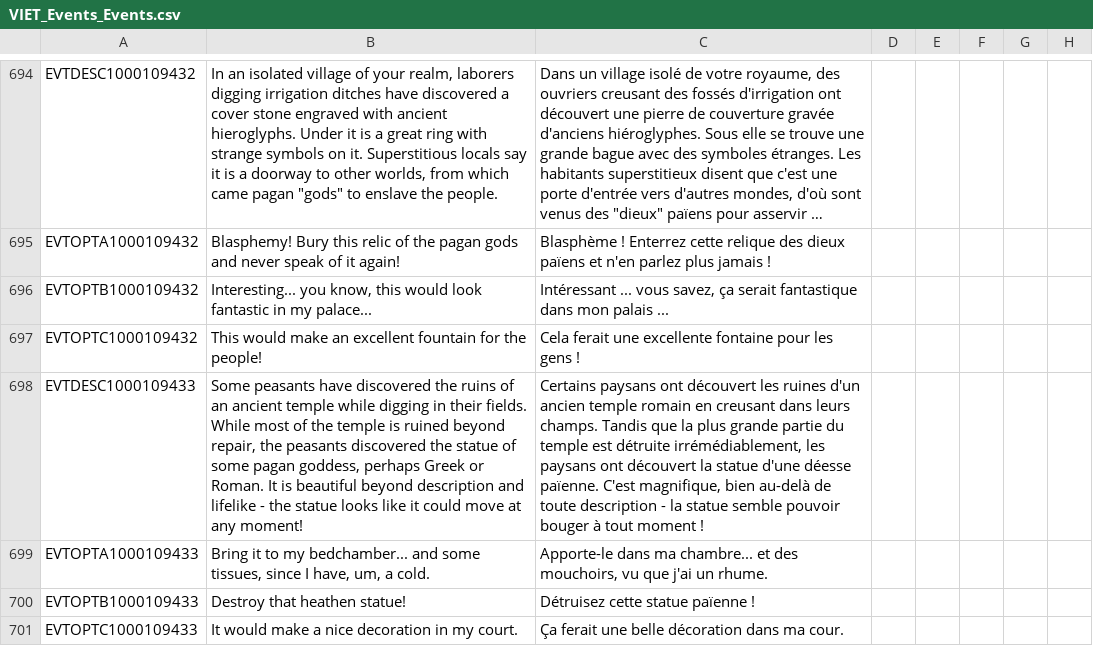
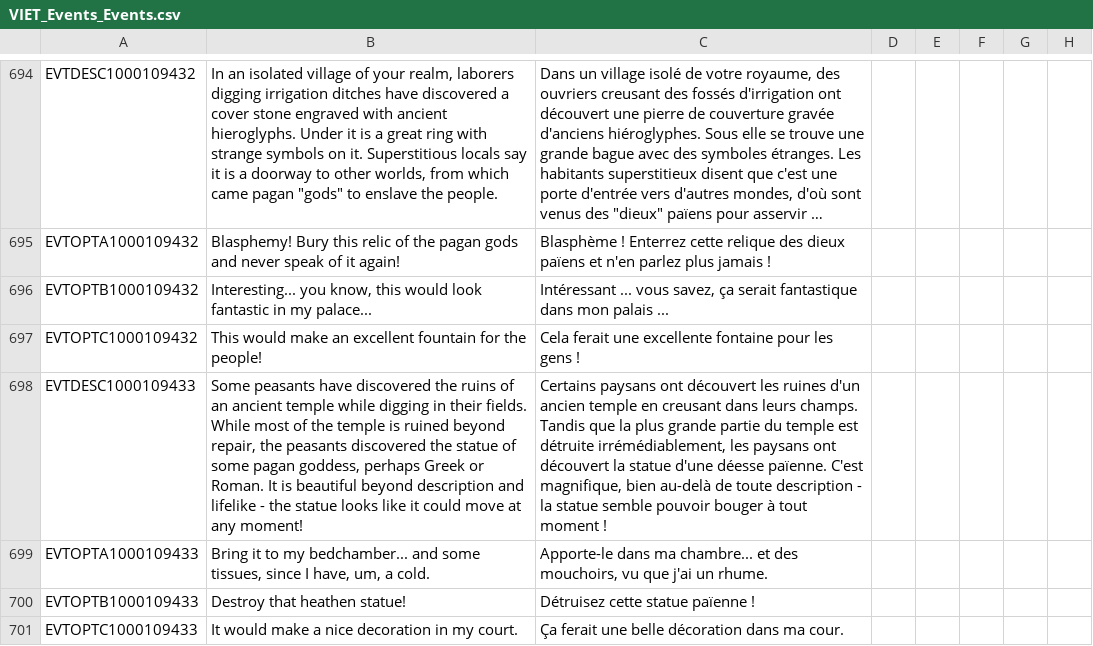
Before and after one commit to cybrxkhan/VIET-Events-Reborn, a CSV file: VIET Events/localisation/VIET_Events_Events.csv, drawn as a sheet; only a part is shown, gaps mark what is left out; long unchanged cells end in …; the diff names each change by its address in the sheet, - before the commit and + after, or states it on an @@ line.

```diff
--- a/VIET Events/localisation/VIET_Events_Events.csv
+++ b/VIET Events/localisation/VIET_Events_Events.csv
-C698: …ancien temple romain en creusant…
+C698: …ancien temple en creusant…
```
Also changed, not shown: VIET Events/localisation/VIET_artifacts.csv, VIET Events/localisation/VIET_modifiers_2.csv, 1 other file.
